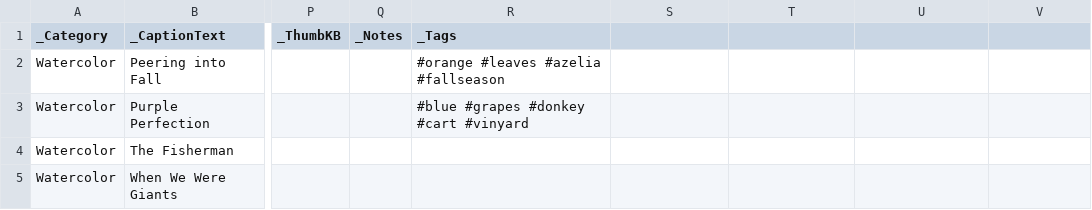
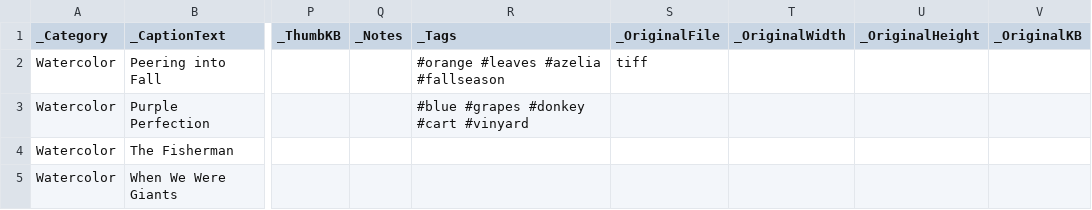
Before and after one commit to ghmgallery/ghmgallery.github.io, a CSV file: _data/Watercolor.csv, drawn as a sheet; only a part is shown, gaps mark what is left out; the diff names each change by its address in the sheet, - before the commit and + after, or states it on an @@ line.

```diff
--- a/_data/Watercolor.csv
+++ b/_data/Watercolor.csv
-S1: (empty)
+S1: _OriginalFile
-T1: (empty)
+T1: _OriginalWidth
-U1: (empty)
+U1: _OriginalHeight
-V1: (empty)
+V1: _OriginalKB
-S2 (_OriginalFile): (empty)
+S2 (_OriginalFile): tiff
```
Also changed, not shown: 12 other files.
